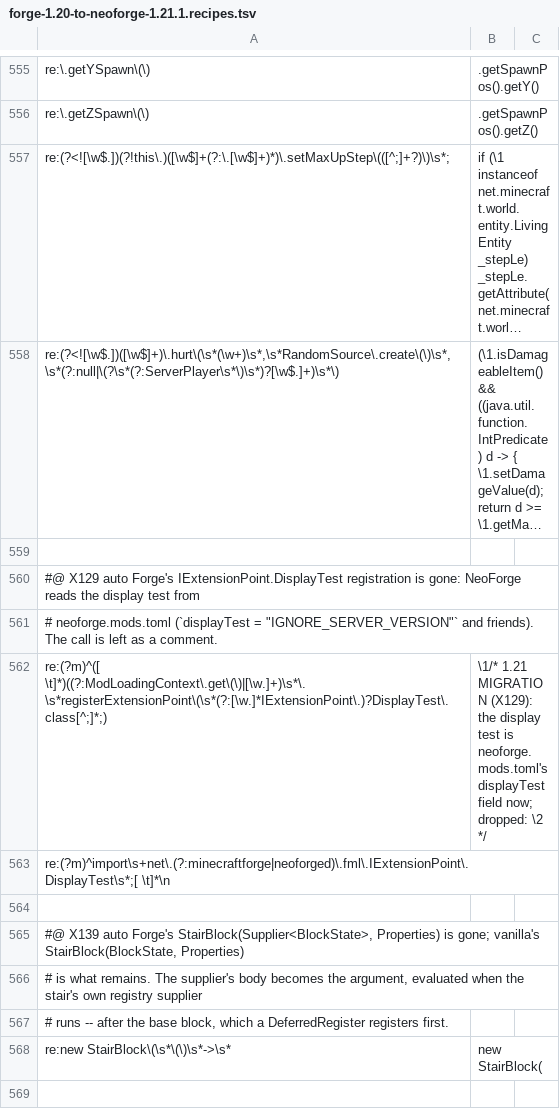
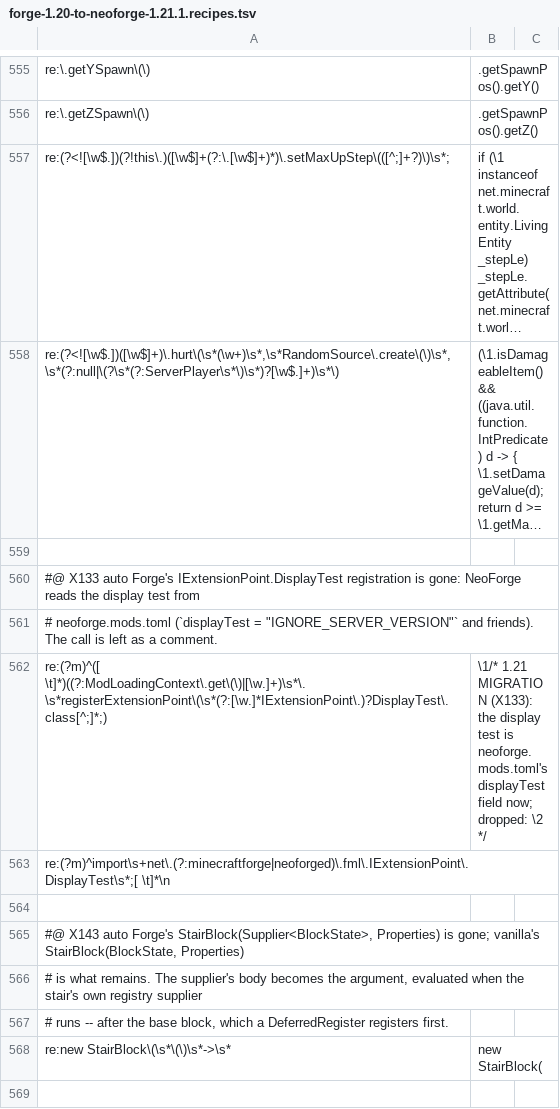
Before and after one commit to jivinstev/mc-mod-version-upgrade, a TSV file: tools/recipes/forge-1.20-to-neoforge-1.21.1.recipes.tsv, drawn as a sheet; only a part is shown, gaps mark what is left out; long unchanged cells end in …; the diff covers the shown part only; the diff names each change by its address in the sheet, - before the commit and + after, or states it on an @@ line.

```diff
--- a/tools/recipes/forge-1.20-to-neoforge-1.21.1.recipes.tsv
+++ b/tools/recipes/forge-1.20-to-neoforge-1.21.1.recipes.tsv
-A560: #@ X129 auto Forge's…
+A560: #@ X133 auto Forge's…
-B562: …1.21 MIGRATION (X129): the display…
+B562: …1.21 MIGRATION (X133): the display…
-A565: #@ X139 auto Forge's…
+A565: #@ X143 auto Forge's…
```
Also changed, not shown: 22 edited cells elsewhere in this file, templates/multi-version/versions/26.2.renames.hand.tsv, tools/recipes/era-26.2-members.tsv, 27 other files.
